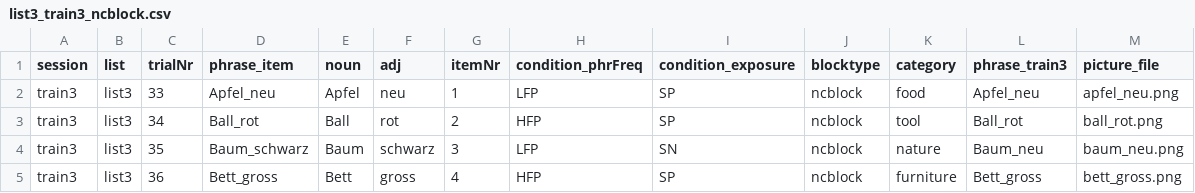
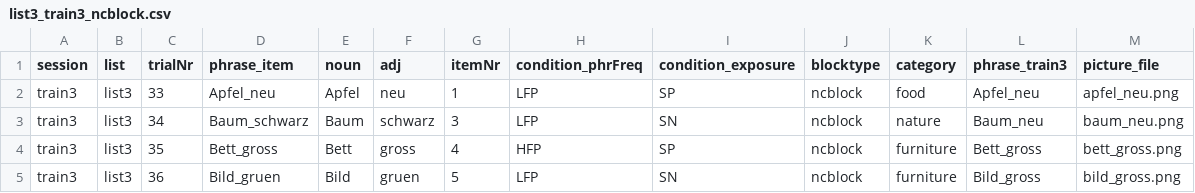
Before and after one commit to hyein-jeong/stim_pcibex_list3, a CSV file: chunk_includes/list3_train3_ncblock.csv, drawn as a sheet; only a part is shown; the diff covers the shown part only.

```diff
--- a/chunk_includes/list3_train3_ncblock.csv
+++ b/chunk_includes/list3_train3_ncblock.csv
@@ -2,4 +2,4 @@ session,list,trialNr,phrase_item,noun,adj,itemNr,condition_phrFreq,condition_exp
 train3,list3,33,Apfel_neu,Apfel,neu,1,LFP,SP,ncblock,food,Apfel_neu,apfel_neu.png
-train3,list3,34,Ball_rot,Ball,rot,2,HFP,SP,ncblock,tool,Ball_rot,ball_rot.png
-train3,list3,35,Baum_schwarz,Baum,schwarz,3,LFP,SN,ncblock,nature,Baum_neu,baum_neu.png
-train3,list3,36,Bett_gross,Bett,gross,4,HFP,SP,ncblock,furniture,Bett_gross,bett_gross.png
+train3,list3,34,Baum_schwarz,Baum,schwarz,3,LFP,SN,ncblock,nature,Baum_neu,baum_neu.png
+train3,list3,35,Bett_gross,Bett,gross,4,HFP,SP,ncblock,furniture,Bett_gross,bett_gross.png
+train3,list3,36,Bild_gruen,Bild,gruen,5,LFP,SN,ncblock,furniture,Bild_gross,bild_gross.png
```
Also changed, not shown: 141 edited cells elsewhere in this file, chunk_includes/list3_train3_cblock.csv, chunk_includes/list3_train5_cblock.csv, 10 other files.
